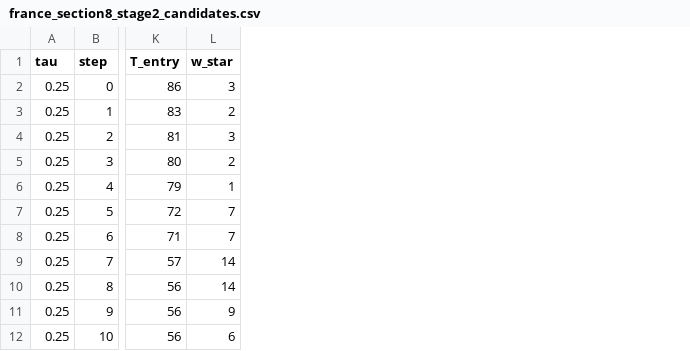
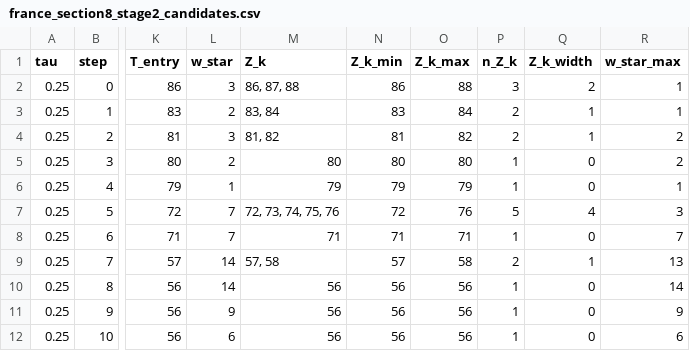
Before and after one commit to smaanan/sequential-peak-location-prediction, a CSV file: france_section8_stage2_candidates.csv, drawn as a sheet; only a part is shown, gaps mark what is left out; the diff names each change by its address in the sheet, - before the commit and + after, or states it on an @@ line.

```diff
--- a/france_section8_stage2_candidates.csv
+++ b/france_section8_stage2_candidates.csv
+column M (Z_k), rows 2-12: 86, 87, 88 | 83, 84 | 81, 82 | 80 | 79 | 72, 73, 74, 75, 76 | 71 | 57, 58 | 56 | 56 | 56
+column N (Z_k_min), rows 2-12: 86 | 83 | 81 | 80 | 79 | 72 | 71 | 57 | 56 | 56 | 56
+column O (Z_k_max), rows 2-12: 88 | 84 | 82 | 80 | 79 | 76 | 71 | 58 | 56 | 56 | 56
+column P (n_Z_k), rows 2-12: 3 | 2 | 2 | 1 | 1 | 5 | 1 | 2 | 1 | 1 | 1
+column Q (Z_k_width), rows 2-12: 2 | 1 | 1 | 0 | 0 | 4 | 0 | 1 | 0 | 0 | 0
+column R (w_star_max), rows 2-12: 1 | 1 | 2 | 2 | 1 | 3 | 7 | 13 | 14 | 9 | 6
```
Also changed, not shown: china_section8_selected_candidates.csv, china_section8_stage1_candidates.csv, 20 other files.
